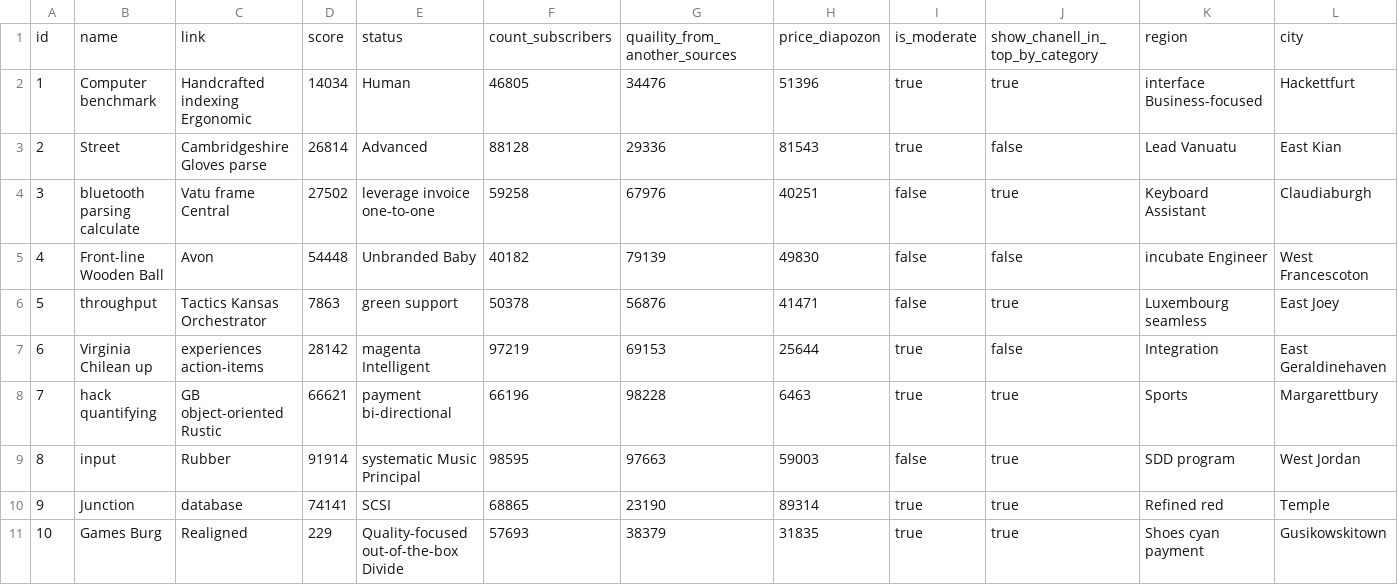
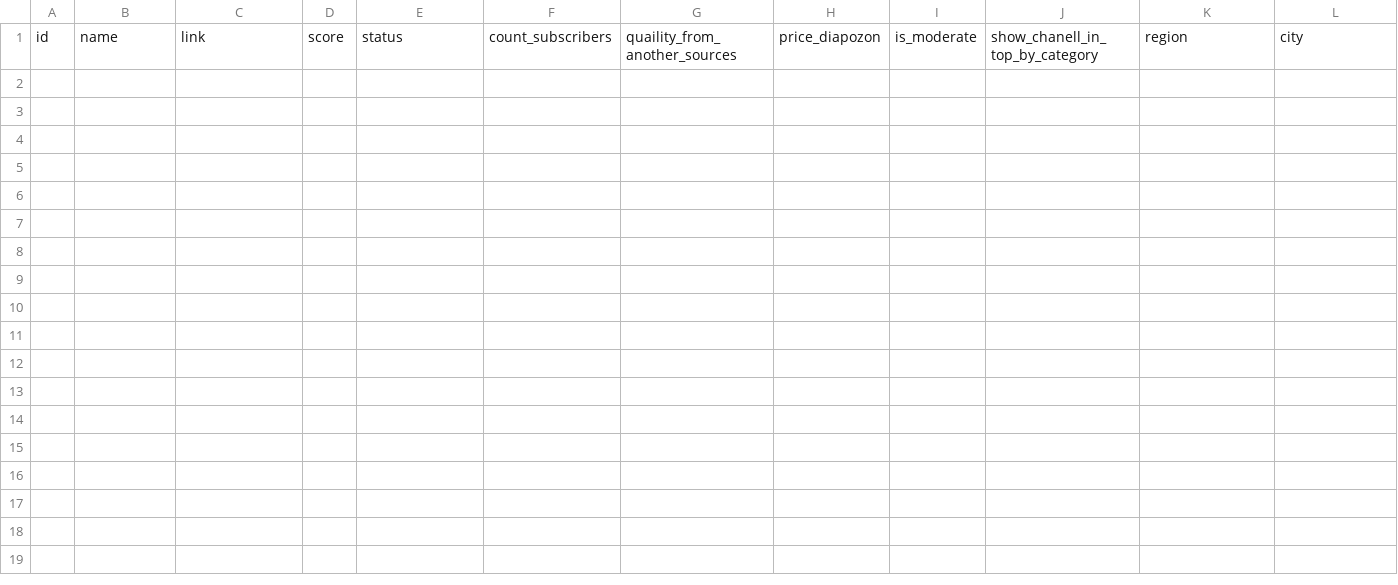
Before and after one commit to 23regionn/TG-bot, a CSV file: src/main/resources/config/liquibase/fake-data/chanell_log.csv, drawn as a sheet; only a part is shown; rows hold the shown columns only; the diff names each change by its address in the sheet, - before the commit and + after, or states it on an @@ line.

```diff
--- a/src/main/resources/config/liquibase/fake-data/chanell_log.csv
+++ b/src/main/resources/config/liquibase/fake-data/chanell_log.csv
-row 2: 1 | Computer benchmark | Handcrafted indexing Ergonomic | 14034 | Human | 46805 | 34476 | 51396 | true | true | interface Business-focused | Hackettfurt
-row 3: 2 | Street | Cambridgeshire Gloves parse | 26814 | Advanced | 88128 | 29336 | 81543 | true | false | Lead Vanuatu | East Kian
-row 4: 3 | bluetooth parsing calculate | Vatu frame Central | 27502 | leverage invoice one-to-one | 59258 | 67976 | 40251 | false | true | Keyboard Assistant | Claudiaburgh
-row 5: 4 | Front-line Wooden Ball | Avon | 54448 | Unbranded Baby | 40182 | 79139 | 49830 | false | false | incubate Engineer | West Francescoton
-row 6: 5 | throughput | Tactics Kansas Orchestrator | 7863 | green support | 50378 | 56876 | 41471 | false | true | Luxembourg seamless | East Joey
-row 7: 6 | Virginia Chilean up | experiences action-items | 28142 | magenta Intelligent | 97219 | 69153 | 25644 | true | false | Integration | East Geraldinehaven
-row 8: 7 | hack quantifying | GB object-oriented Rustic | 66621 | payment bi-directional | 66196 | 98228 | 6463 | true | true | Sports | Margarettbury
-row 9: 8 | input | Rubber | 91914 | systematic Music Principal | 98595 | 97663 | 59003 | false | true | SDD program | West Jordan
-row 10: 9 | Junction | database | 74141 | SCSI | 68865 | 23190 | 89314 | true | true | Refined red | Temple
-row 11: 10 | Games Burg | Realigned | 229 | Quality-focused out-of-the-box Divide | 57693 | 38379 | 31835 | true | true | Shoes cyan payment | Gusikowskitown
```
Also changed, not shown: 7 other files.
